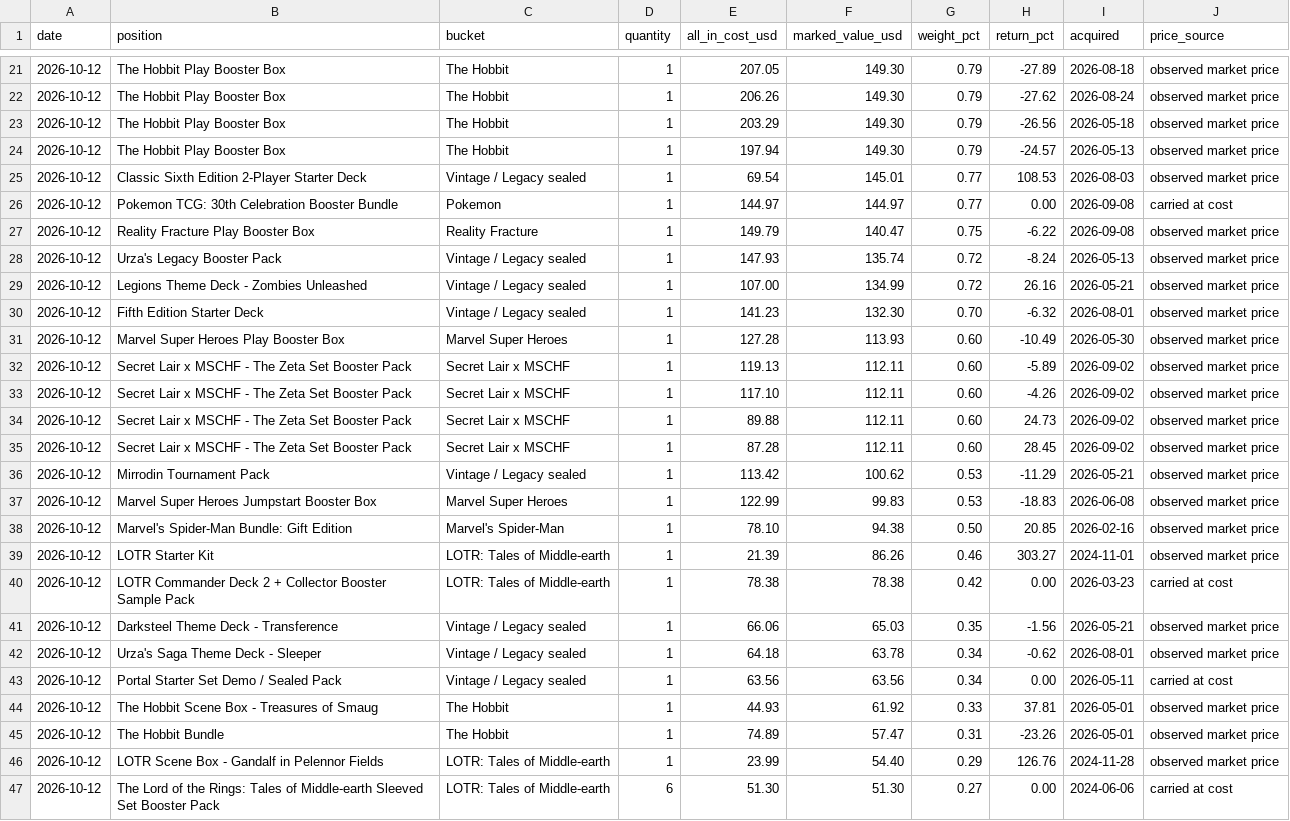
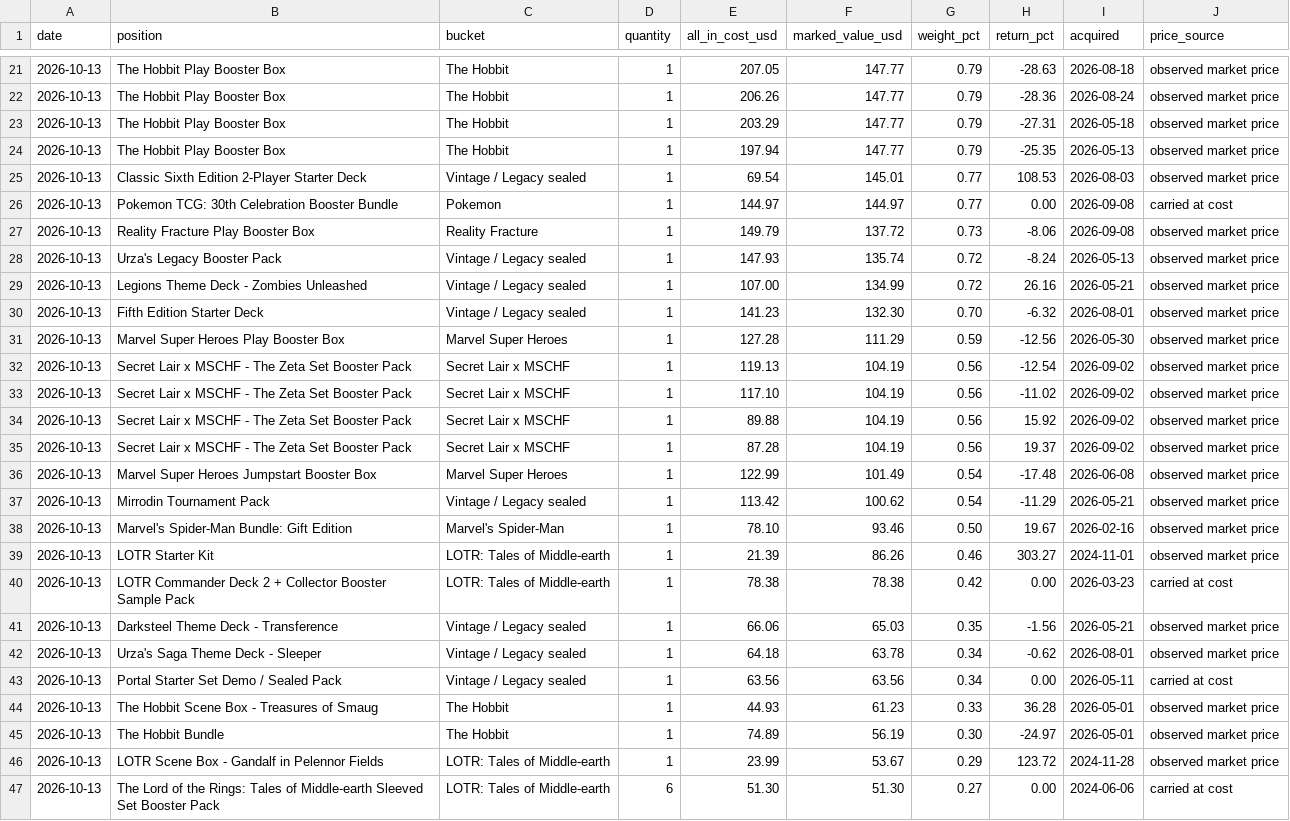
Before and after one commit to urzatower/capital, a CSV file: holdings.csv, drawn as a sheet; only a part is shown, gaps mark what is left out; removed rows and columns are numbered as before the commit, all else as after; the diff covers the shown part only; the diff names each change by its address in the sheet, - before the commit and + after, or states it on an @@ line.

```diff
--- a/holdings.csv
+++ b/holdings.csv
-A21:A35 (date): 2026-10-12
+A21:A35 (date): 2026-10-13
-F21:F24 (marked_value_usd): 149.30
+F21:F24 (marked_value_usd): 147.77
-H21 (return_pct): -27.89
+H21 (return_pct): -28.63
-H22 (return_pct): -27.62
+H22 (return_pct): -28.36
-H23 (return_pct): -26.56
+H23 (return_pct): -27.31
-H24 (return_pct): -24.57
+H24 (return_pct): -25.35
-F27 (marked_value_usd): 140.47
+F27 (marked_value_usd): 137.72
-G27 (weight_pct): 0.75
+G27 (weight_pct): 0.73
-H27 (return_pct): -6.22
+H27 (return_pct): -8.06
-F31 (marked_value_usd): 113.93
+F31 (marked_value_usd): 111.29
-G31 (weight_pct): 0.60
+G31 (weight_pct): 0.59
-H31 (return_pct): -10.49
+H31 (return_pct): -12.56
-F32:F35 (marked_value_usd): 112.11
+F32:F35 (marked_value_usd): 104.19
-G32:G35 (weight_pct): 0.60
+G32:G35 (weight_pct): 0.56
-H32 (return_pct): -5.89
+H32 (return_pct): -12.54
-H33 (return_pct): -4.26
+H33 (return_pct): -11.02
-H34 (return_pct): 24.73
+H34 (return_pct): 15.92
-H35 (return_pct): 28.45
+H35 (return_pct): 19.37
+row 36: 2026-10-13 | Marvel Super Heroes Jumpstart Booster Box | Marvel Super Heroes | 1 | 122.99 | 101.49 | 0.54 | -17.48 | 2026-06-08 | observed market price
-A37 (date): 2026-10-12
+A37 (date): 2026-10-13
-G37 (weight_pct): 0.53
+G37 (weight_pct): 0.54
-row 37: 2026-10-12 | Marvel Super Heroes Jumpstart Booster Box | Marvel Super Heroes | 1 | 122.99 | 99.83 | 0.53 | -18.83 | 2026-06-08 | observed market price
-A38:A47 (date): 2026-10-12
+A38:A47 (date): 2026-10-13
-F38 (marked_value_usd): 94.38
+F38 (marked_value_usd): 93.46
-H38 (return_pct): 20.85
+H38 (return_pct): 19.67
-F44 (marked_value_usd): 61.92
+F44 (marked_value_usd): 61.23
-H44 (return_pct): 37.81
+H44 (return_pct): 36.28
-F45 (marked_value_usd): 57.47
+F45 (marked_value_usd): 56.19
-G45 (weight_pct): 0.31
+G45 (weight_pct): 0.30
-H45 (return_pct): -23.26
+H45 (return_pct): -24.97
-F46 (marked_value_usd): 54.40
+F46 (marked_value_usd): 53.67
-H46 (return_pct): 126.76
+H46 (return_pct): 123.72
```
Also changed, not shown: 1 added row, 1 removed row and 57 edited cells elsewhere in this file, 13 other files.
